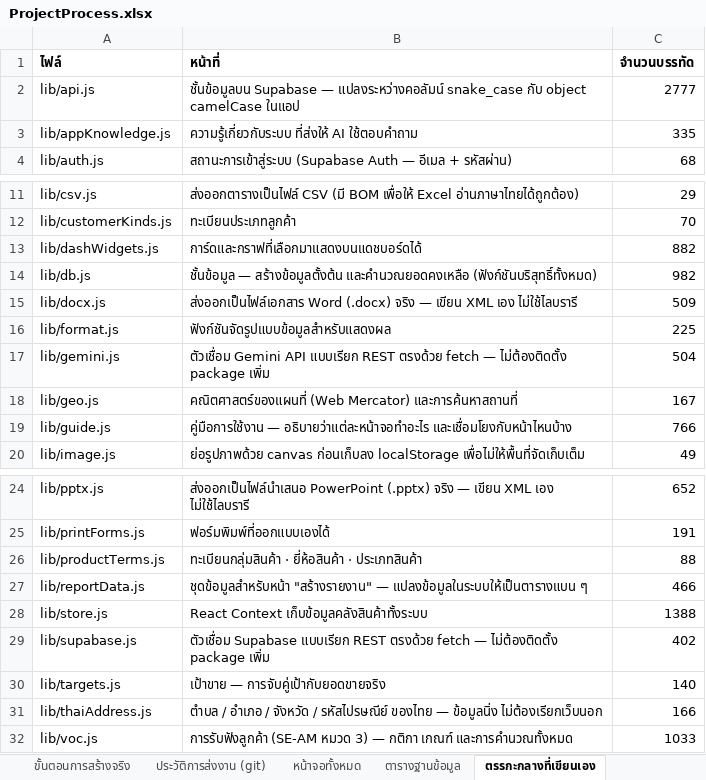
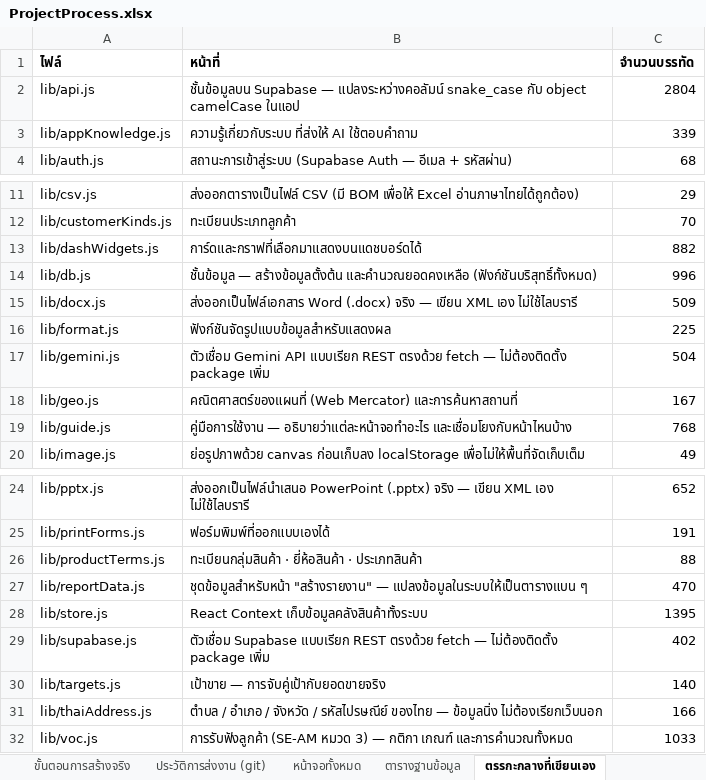
Before and after one commit to actingsubltsuteepatchotasing-dot/InventorySystem, an Excel workbook: Docs/ProjectProcess.xlsx, sheet ตรรกะกลางที่เขียนเอง, drawn as a sheet; only a part is shown, gaps mark what is left out; values as stored, in another font and other column widths than the file's, no borders; the diff names each change by its address in the sheet, - before the commit and + after, or states it on an @@ line.

```diff
--- a/Docs/ProjectProcess.xlsx (sheet ตรรกะกลางที่เขียนเอง)
+++ b/Docs/ProjectProcess.xlsx (sheet ตรรกะกลางที่เขียนเอง)
-C2 (จำนวนบรรทัด): 2777
+C2 (จำนวนบรรทัด): 2804
-C3 (จำนวนบรรทัด): 335
+C3 (จำนวนบรรทัด): 339
-C14 (จำนวนบรรทัด): 982
+C14 (จำนวนบรรทัด): 996
-C19 (จำนวนบรรทัด): 766
+C19 (จำนวนบรรทัด): 768
-C27 (จำนวนบรรทัด): 466
+C27 (จำนวนบรรทัด): 470
-C28 (จำนวนบรรทัด): 1388
+C28 (จำนวนบรรทัด): 1395
```
Also changed, not shown: sheet หน้าจอทั้งหมด, sheet ประวัติการส่งงาน (git), sheet ขั้นตอนการสร้างจริง, sheet ภาพรวมโครงงาน, sheet การตรวจสอบอัตโนมัติ, 14 other files.
